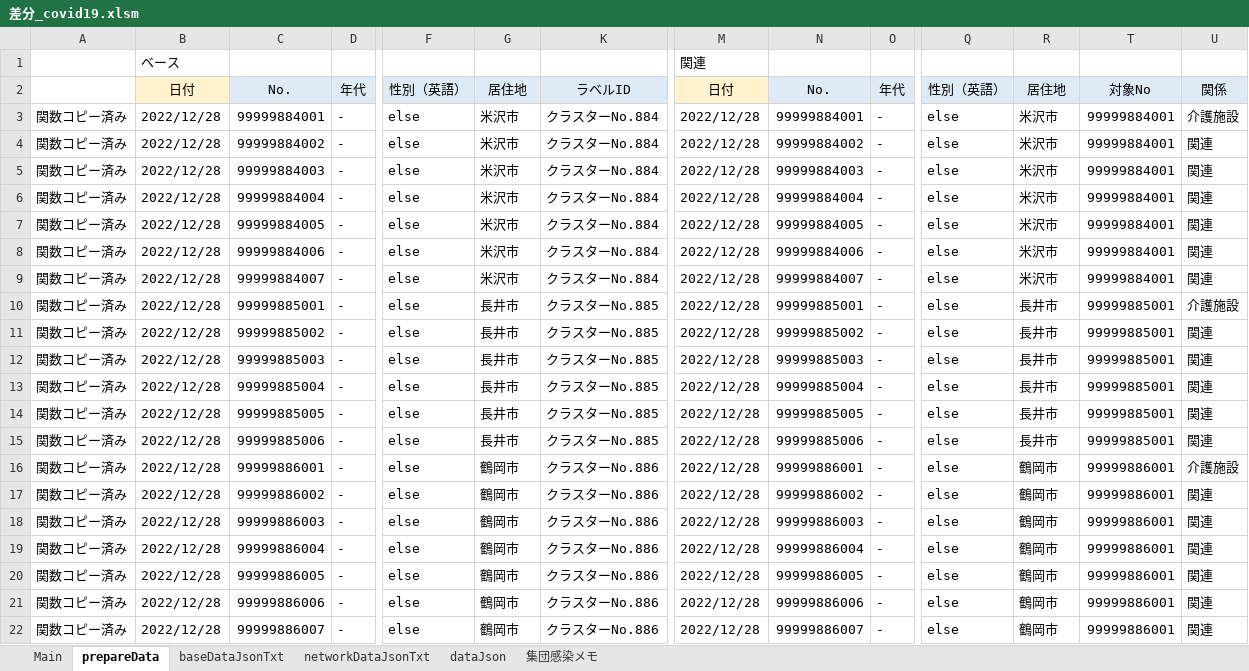
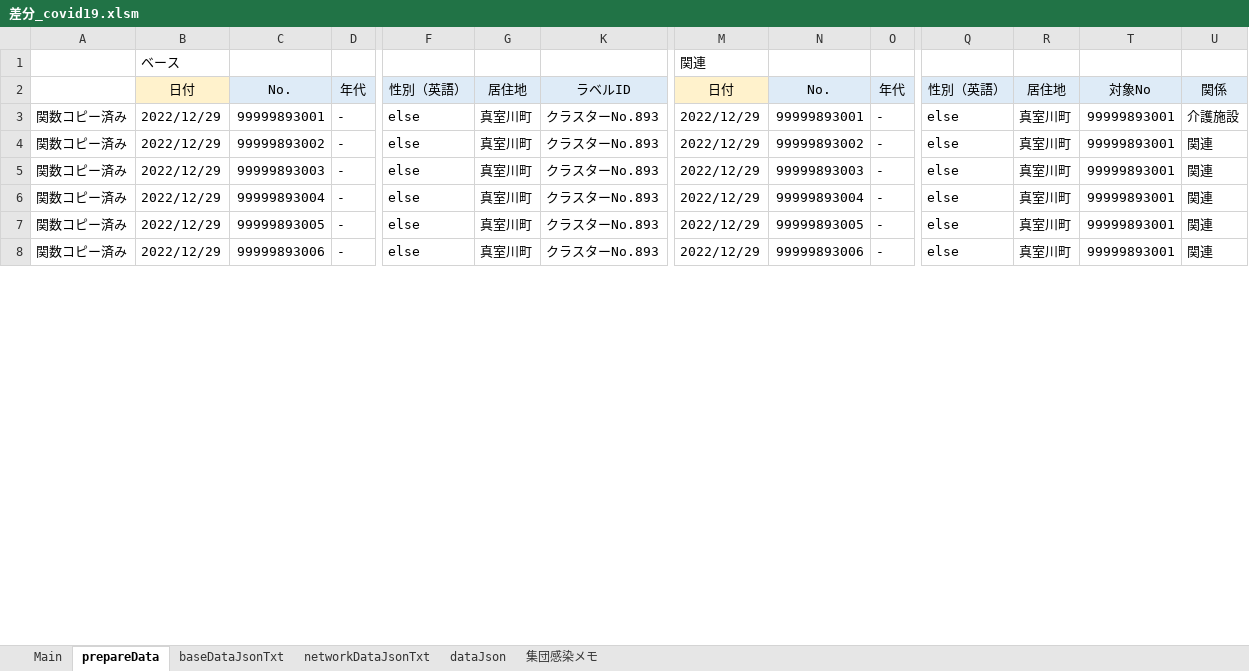
Before and after one commit to yamaserif/yamagata-covid19-virusNetworkJsonGenerator, an Excel workbook: 差分のみ/差分_covid19.xlsm, sheet prepareData, drawn as a sheet; only a part is shown, gaps mark what is left out; values as stored, in another font and other column widths than the file's, no borders; removed rows and columns are numbered as before the commit, all else as after; rows hold the shown columns only; the diff covers the shown part only; the diff names each change by its address in the sheet, - before the commit and + after, or states it on an @@ line.

```diff
--- a/差分のみ/差分_covid19.xlsm (sheet prepareData)
+++ b/差分のみ/差分_covid19.xlsm (sheet prepareData)
-B3:B8 (ベース): 2022/12/28
+B3:B8 (ベース): 2022/12/29
-C3: 99999884001
+C3: 99999893001
-G3:G8: 米沢市
+G3:G8: 真室川町
-K3:K8: クラスターNo.884
+K3:K8: クラスターNo.893
-M3:M8 (関連): 2022/12/28
+M3:M8 (関連): 2022/12/29
-N3: 99999884001
+N3: 99999893001
-R3:R8: 米沢市
+R3:R8: 真室川町
-T3:T8: 99999884001
+T3:T8: 99999893001
-C4: 99999884002
+C4: 99999893002
-N4: 99999884002
+N4: 99999893002
-C5: 99999884003
+C5: 99999893003
-N5: 99999884003
+N5: 99999893003
-C6: 99999884004
+C6: 99999893004
-N6: 99999884004
+N6: 99999893004
-C7: 99999884005
+C7: 99999893005
-N7: 99999884005
+N7: 99999893005
-C8: 99999884006
+C8: 99999893006
-N8: 99999884006
+N8: 99999893006
-row 9: 関数コピー済み | 2022/12/28 | 99999884007 | - | else | 米沢市 | クラスターNo.884 | 2022/12/28 | 99999884007 | - | else | 米沢市 | 99999884001 | 関連
-row 10: 関数コピー済み | 2022/12/28 | 99999885001 | - | else | 長井市 | クラスターNo.885 | 2022/12/28 | 99999885001 | - | else | 長井市 | 99999885001 | 介護施設
-row 11: 関数コピー済み | 2022/12/28 | 99999885002 | - | else | 長井市 | クラスターNo.885 | 2022/12/28 | 99999885002 | - | else | 長井市 | 99999885001 | 関連
-row 12: 関数コピー済み | 2022/12/28 | 99999885003 | - | else | 長井市 | クラスターNo.885 | 2022/12/28 | 99999885003 | - | else | 長井市 | 99999885001 | 関連
-row 13: 関数コピー済み | 2022/12/28 | 99999885004 | - | else | 長井市 | クラスターNo.885 | 2022/12/28 | 99999885004 | - | else | 長井市 | 99999885001 | 関連
-row 14: 関数コピー済み | 2022/12/28 | 99999885005 | - | else | 長井市 | クラスターNo.885 | 2022/12/28 | 99999885005 | - | else | 長井市 | 99999885001 | 関連
-row 15: 関数コピー済み | 2022/12/28 | 99999885006 | - | else | 長井市 | クラスターNo.885 | 2022/12/28 | 99999885006 | - | else | 長井市 | 99999885001 | 関連
-row 16: 関数コピー済み | 2022/12/28 | 99999886001 | - | else | 鶴岡市 | クラスターNo.886 | 2022/12/28 | 99999886001 | - | else | 鶴岡市 | 99999886001 | 介護施設
-row 17: 関数コピー済み | 2022/12/28 | 99999886002 | - | else | 鶴岡市 | クラスターNo.886 | 2022/12/28 | 99999886002 | - | else | 鶴岡市 | 99999886001 | 関連
-row 18: 関数コピー済み | 2022/12/28 | 99999886003 | - | else | 鶴岡市 | クラスターNo.886 | 2022/12/28 | 99999886003 | - | else | 鶴岡市 | 99999886001 | 関連
-row 19: 関数コピー済み | 2022/12/28 | 99999886004 | - | else | 鶴岡市 | クラスターNo.886 | 2022/12/28 | 99999886004 | - | else | 鶴岡市 | 99999886001 | 関連
-row 20: 関数コピー済み | 2022/12/28 | 99999886005 | - | else | 鶴岡市 | クラスターNo.886 | 2022/12/28 | 99999886005 | - | else | 鶴岡市 | 99999886001 | 関連
-row 21: 関数コピー済み | 2022/12/28 | 99999886006 | - | else | 鶴岡市 | クラスターNo.886 | 2022/12/28 | 99999886006 | - | else | 鶴岡市 | 99999886001 | 関連
-row 22: 関数コピー済み | 2022/12/28 | 99999886007 | - | else | 鶴岡市 | クラスターNo.886 | 2022/12/28 | 99999886007 | - | else | 鶴岡市 | 99999886001 | 関連
```
Also changed, not shown: 36 added rows, 22 removed rows and 12 edited cells elsewhere in this sheet, sheet Main, sheet networkDataJsonTxt, sheet baseDataJsonTxt, sheet dataJson, formulas that keep their value, hidden cells, 4 other files.
